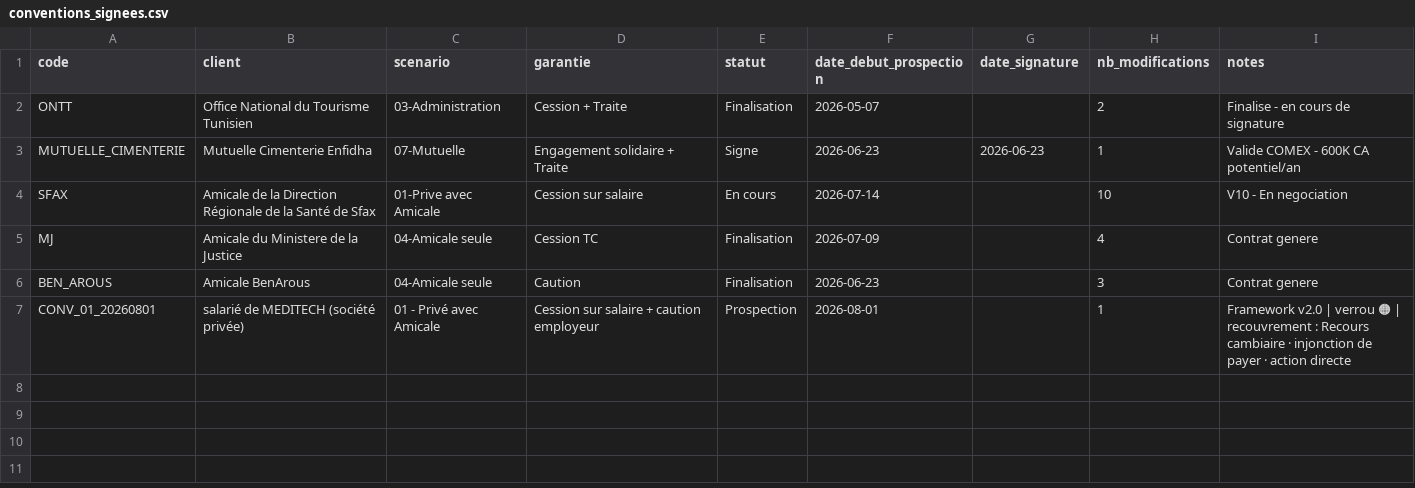
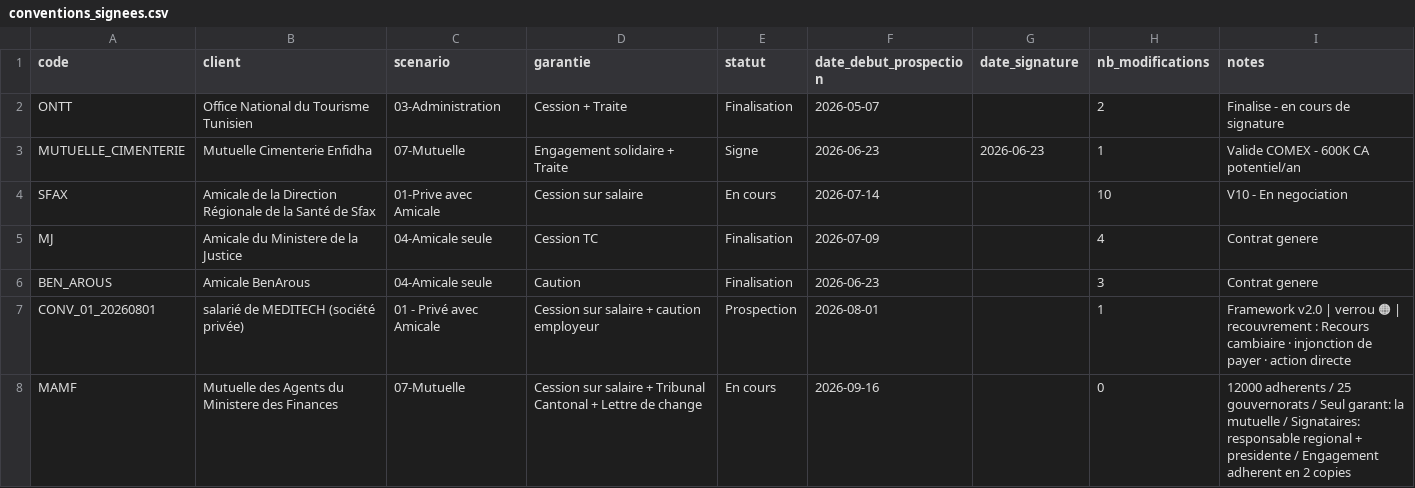
Before and after one commit to chkondali-dev/pilotage-b2b, a CSV file: data/conventions_signees.csv, drawn as a sheet.

Commit message:
feat(data): nouvelle convention MAMF - Mutuelle des Agents du Ministere des Finances (12000 adherents, 25 gouvernorats, cession sur salaire + tribunal cantonal + lettre de change)

```diff
--- a/data/conventions_signees.csv
+++ b/data/conventions_signees.csv
@@ -7 +7,2 @@ BEN_AROUS;Amicale BenArous;04-Amicale seule;Caution;Finalisation;2026-06-23;;3;C
 CONV_01_20260801;salarié de MEDITECH (société privée);01 - Privé avec Amicale;Cession sur salaire + caution employeur;Prospection;2026-08-01;;1;Framework v2.0 | verrou 🟠 | recouvrement : Recours cambiaire · injonction de payer · action directe
+MAMF;Mutuelle des Agents du Ministere des Finances;07-Mutuelle;Cession sur salaire + Tribunal Cantonal + Lettre de change;En cours;2026-09-16;;0;12000 adherents / 25 gouvernorats / Seul garant: la mutuelle / Signataires: responsable regional + presidente / Engagement adherent en 2 copies
```
